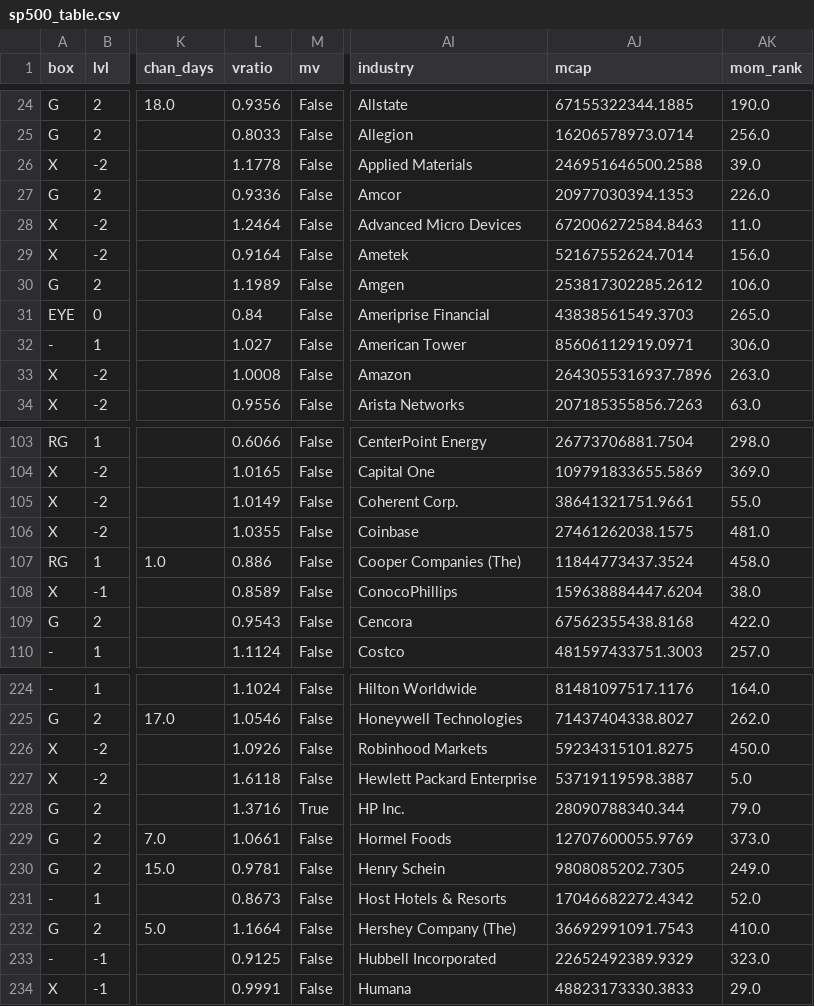
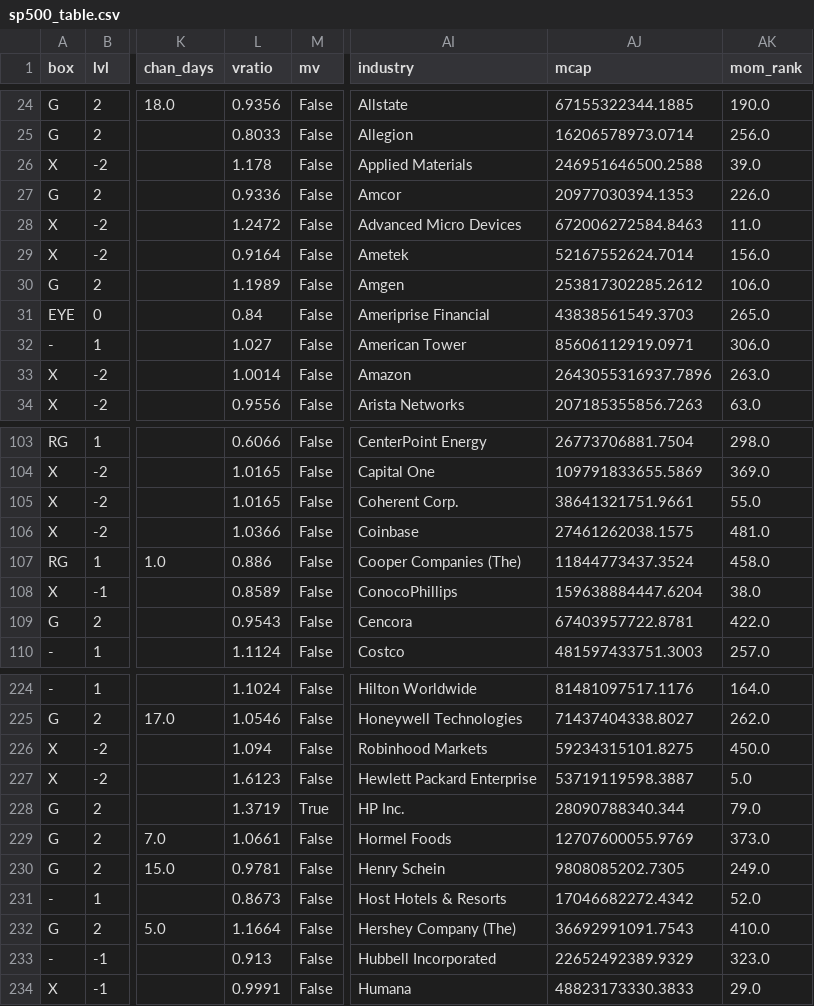
Before and after one commit to apimukai/stock-dashboard, a CSV file: files/signal_cache/sp500_table.csv, drawn as a sheet; only a part is shown, gaps mark what is left out; the diff covers the shown part only; the diff names each change by its address in the sheet, - before the commit and + after, or states it on an @@ line.

```diff
--- a/files/signal_cache/sp500_table.csv
+++ b/files/signal_cache/sp500_table.csv
-L26 (vratio): 1.1778
+L26 (vratio): 1.178
-L28 (vratio): 1.2464
+L28 (vratio): 1.2472
-L33 (vratio): 1.0008
+L33 (vratio): 1.0014
-L105 (vratio): 1.0149
+L105 (vratio): 1.0165
-L106 (vratio): 1.0355
+L106 (vratio): 1.0366
-AJ109 (mcap): 67562355438.8168
+AJ109 (mcap): 67403957722.8781
-L226 (vratio): 1.0926
+L226 (vratio): 1.094
-L227 (vratio): 1.6118
+L227 (vratio): 1.6123
-L228 (vratio): 1.3716
+L228 (vratio): 1.3719
-L233 (vratio): 0.9125
+L233 (vratio): 0.913
```
Also changed, not shown: 55 edited cells elsewhere in this file, files/assets_prices.csv, files/signal_cache/set100_hist.csv, 8 other files.
